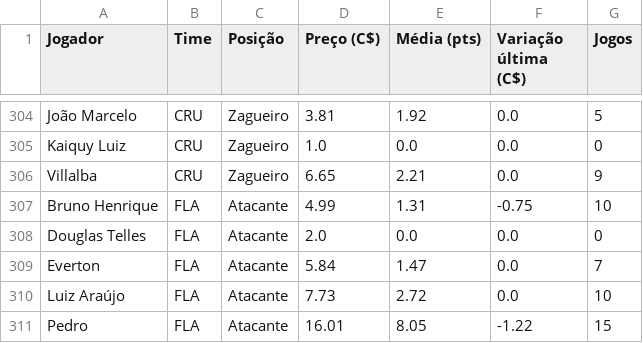
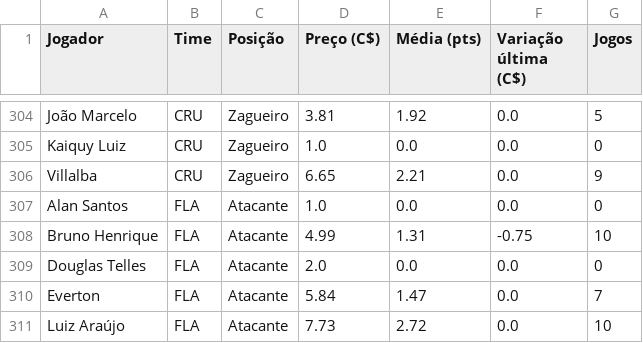
Before and after one commit to renatovarges/Live-TCC-Projeto-FInal, a CSV file: cartola_jogadores_time_posicao_preco.csv, drawn as a sheet; only a part is shown, gaps mark what is left out; the shorter side is filled out with more unchanged rows.

```diff
--- a/cartola_jogadores_time_posicao_preco.csv
+++ b/cartola_jogadores_time_posicao_preco.csv
@@ -306,2 +306,3 @@ Kaiquy Luiz,CRU,Zagueiro,1.0,0.0,0.0,0
 Villalba,CRU,Zagueiro,6.65,2.21,0.0,9
+Alan Santos,FLA,Atacante,1.0,0.0,0.0,0
 Bruno Henrique,FLA,Atacante,4.99,1.31,-0.75,10
```
